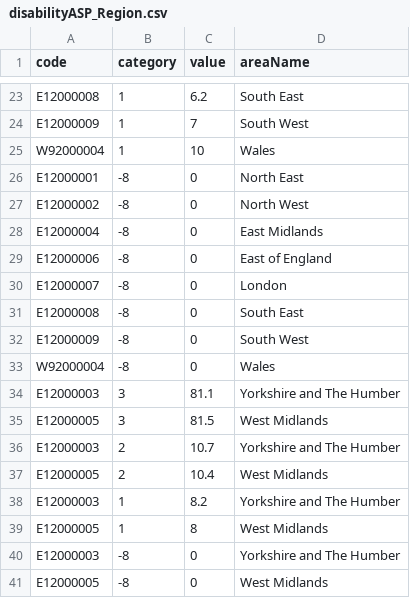
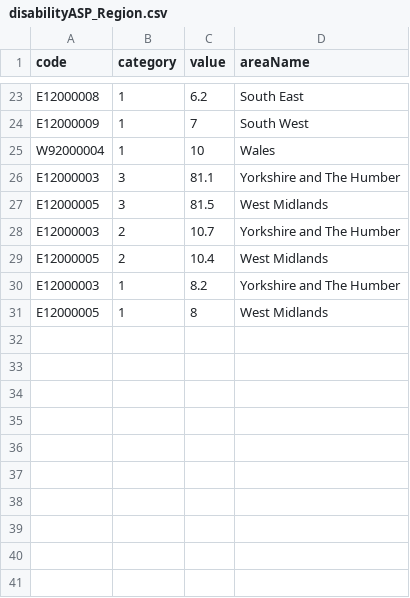
Before and after one commit to JensenLockwood/DATA, a CSV file: disabilityASP_Region.csv, drawn as a sheet; only a part is shown, gaps mark what is left out; the diff names each change by its address in the sheet, - before the commit and + after, or states it on an @@ line.

Commit message:
Update disabilityASP_Region.csv

```diff
--- a/disabilityASP_Region.csv
+++ b/disabilityASP_Region.csv
-row 26: E12000001 | -8 | 0 | North East
-row 27: E12000002 | -8 | 0 | North West
-row 28: E12000004 | -8 | 0 | East Midlands
-row 29: E12000006 | -8 | 0 | East of England
-row 30: E12000007 | -8 | 0 | London
-row 31: E12000008 | -8 | 0 | South East
-row 32: E12000009 | -8 | 0 | South West
-row 33: W92000004 | -8 | 0 | Wales
-row 40: E12000003 | -8 | 0 | Yorkshire and The Humber
-row 41: E12000005 | -8 | 0 | West Midlands
```
